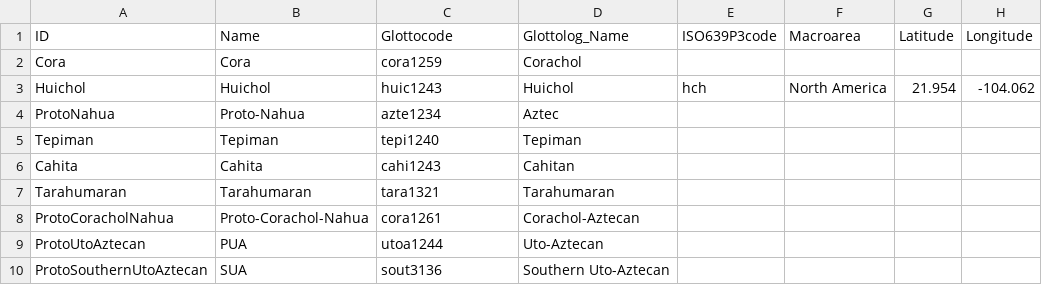
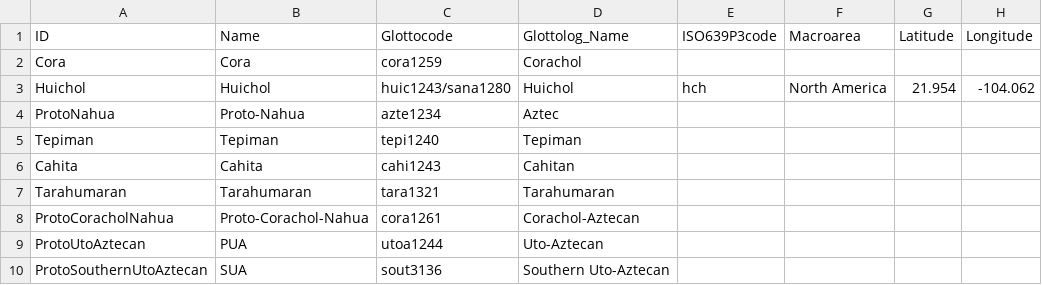
Before and after one commit to lexibank/pharaocoracholaztecan, a CSV file: cldf/languages.csv, drawn as a sheet; only a part is shown; the diff names each change by its address in the sheet, - before the commit and + after, or states it on an @@ line.

Commit message:
Update languages.csv

```diff
--- a/cldf/languages.csv
+++ b/cldf/languages.csv
-C3 (Glottocode): huic1243
+C3 (Glottocode): huic1243/sana1280
```
